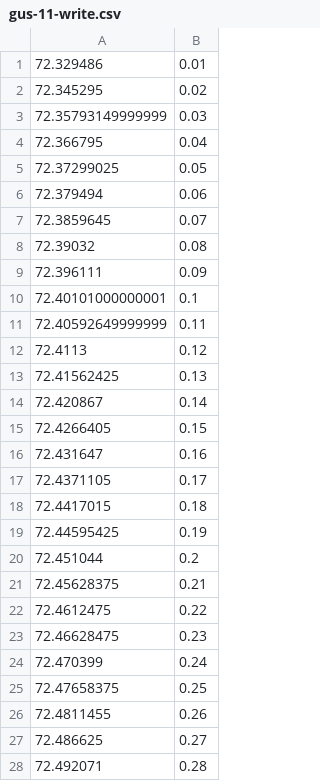
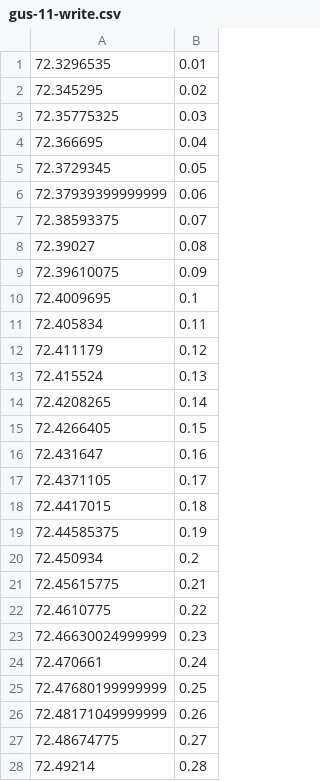
Before and after one commit to bc-computing/gus-automation, a CSV file: plotFigs/csvs/gus/gus-11-write.csv, drawn as a sheet; only a part is shown; the diff covers the shown part only.

```diff
--- a/plotFigs/csvs/gus/gus-11-write.csv
+++ b/plotFigs/csvs/gus/gus-11-write.csv
@@ -1,15 +1,15 @@
-72.329486,0.01
+72.3296535,0.01
 72.345295,0.02
-72.35793149999999,0.03
-72.366795,0.04
-72.37299025,0.05
-72.379494,0.06
-72.3859645,0.07
-72.39032,0.08
-72.396111,0.09
-72.40101000000001,0.1
-72.40592649999999,0.11
-72.4113,0.12
-72.41562425,0.13
-72.420867,0.14
+72.35775325,0.03
+72.366695,0.04
+72.3729345,0.05
+72.37939399999999,0.06
+72.38593375,0.07
+72.39027,0.08
+72.39610075,0.09
+72.4009695,0.1
+72.405834,0.11
+72.411179,0.12
+72.415524,0.13
+72.4208265,0.14
 72.4266405,0.15
@@ -18,11 +18,11 @@
 72.4417015,0.18
-72.44595425,0.19
-72.451044,0.2
-72.45628375,0.21
-72.4612475,0.22
-72.46628475,0.23
-72.470399,0.24
-72.47658375,0.25
-72.4811455,0.26
-72.486625,0.27
-72.492071,0.28
+72.44585375,0.19
+72.450934,0.2
+72.45615775,0.21
+72.4610775,0.22
+72.46630024999999,0.23
+72.470661,0.24
+72.47680199999999,0.25
+72.48171049999999,0.26
+72.48674775,0.27
+72.49214,0.28
```
Also changed, not shown: 58 edited cells elsewhere in this file, plotFigs/csvs/epaxos/epaxos-11-log.csv, plotFigs/csvs/epaxos/epaxos-11.csv, 31 other files.
